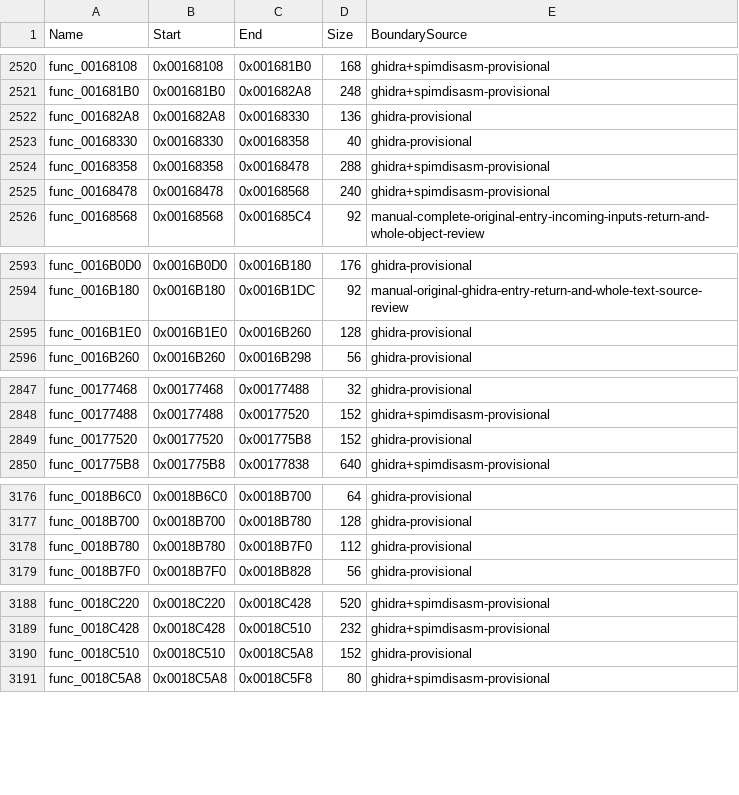
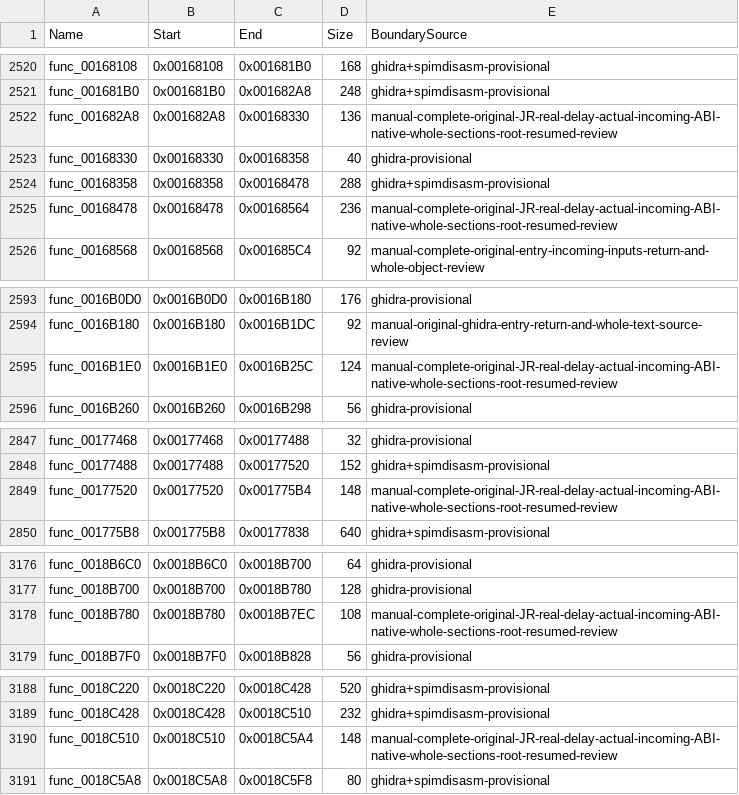
Before and after one commit to NaGaa95/sly3-decomp, a CSV file: config/functions.csv, drawn as a sheet; only a part is shown, gaps mark what is left out; the diff covers the shown part only.

Commit message:
Recover matching record initialize, target, player swap, state dispatch and reset engine functions

```diff
--- a/config/functions.csv
+++ b/config/functions.csv
@@ -2521,6 +2521,6 @@ func_00168108,0x00168108,0x001681B0,168,ghidra+spimdisasm-provisional
 func_001681B0,0x001681B0,0x001682A8,248,ghidra+spimdisasm-provisional
-func_001682A8,0x001682A8,0x00168330,136,ghidra-provisional
+func_001682A8,0x001682A8,0x00168330,136,manual-complete-original-JR-real-delay-actual-incoming-ABI-native-whole-sections-root-resumed-review
 func_00168330,0x00168330,0x00168358,40,ghidra-provisional
 func_00168358,0x00168358,0x00168478,288,ghidra+spimdisasm-provisional
-func_00168478,0x00168478,0x00168568,240,ghidra+spimdisasm-provisional
+func_00168478,0x00168478,0x00168564,236,manual-complete-original-JR-real-delay-actual-incoming-ABI-native-whole-sections-root-resumed-review
 func_00168568,0x00168568,0x001685C4,92,manual-complete-original-entry-incoming-inputs-return-and-whole-object-review
@@ -2594,3 +2594,3 @@ func_0016B0D0,0x0016B0D0,0x0016B180,176,ghidra-provisional
 func_0016B180,0x0016B180,0x0016B1DC,92,manual-original-ghidra-entry-return-and-whole-text-source-review
-func_0016B1E0,0x0016B1E0,0x0016B260,128,ghidra-provisional
+func_0016B1E0,0x0016B1E0,0x0016B25C,124,manual-complete-original-JR-real-delay-actual-incoming-ABI-native-whole-sections-root-resumed-review
 func_0016B260,0x0016B260,0x0016B298,56,ghidra-provisional
@@ -2848,3 +2848,3 @@ func_00177468,0x00177468,0x00177488,32,ghidra-provisional
 func_00177488,0x00177488,0x00177520,152,ghidra+spimdisasm-provisional
-func_00177520,0x00177520,0x001775B8,152,ghidra-provisional
+func_00177520,0x00177520,0x001775B4,148,manual-complete-original-JR-real-delay-actual-incoming-ABI-native-whole-sections-root-resumed-review
 func_001775B8,0x001775B8,0x00177838,640,ghidra+spimdisasm-provisional
@@ -3177,3 +3177,3 @@ func_0018B6C0,0x0018B6C0,0x0018B700,64,ghidra-provisional
 func_0018B700,0x0018B700,0x0018B780,128,ghidra-provisional
-func_0018B780,0x0018B780,0x0018B7F0,112,ghidra-provisional
+func_0018B780,0x0018B780,0x0018B7EC,108,manual-complete-original-JR-real-delay-actual-incoming-ABI-native-whole-sections-root-resumed-review
 func_0018B7F0,0x0018B7F0,0x0018B828,56,ghidra-provisional
@@ -3189,3 +3189,3 @@ func_0018C220,0x0018C220,0x0018C428,520,ghidra+spimdisasm-provisional
 func_0018C428,0x0018C428,0x0018C510,232,ghidra+spimdisasm-provisional
-func_0018C510,0x0018C510,0x0018C5A8,152,ghidra-provisional
+func_0018C510,0x0018C510,0x0018C5A4,148,manual-complete-original-JR-real-delay-actual-incoming-ABI-native-whole-sections-root-resumed-review
 func_0018C5A8,0x0018C5A8,0x0018C5F8,80,ghidra+spimdisasm-provisional
```
Also changed, not shown: 4 edited cells elsewhere in this file, config/function_overrides.csv, config/matched.csv, 13 other files.
